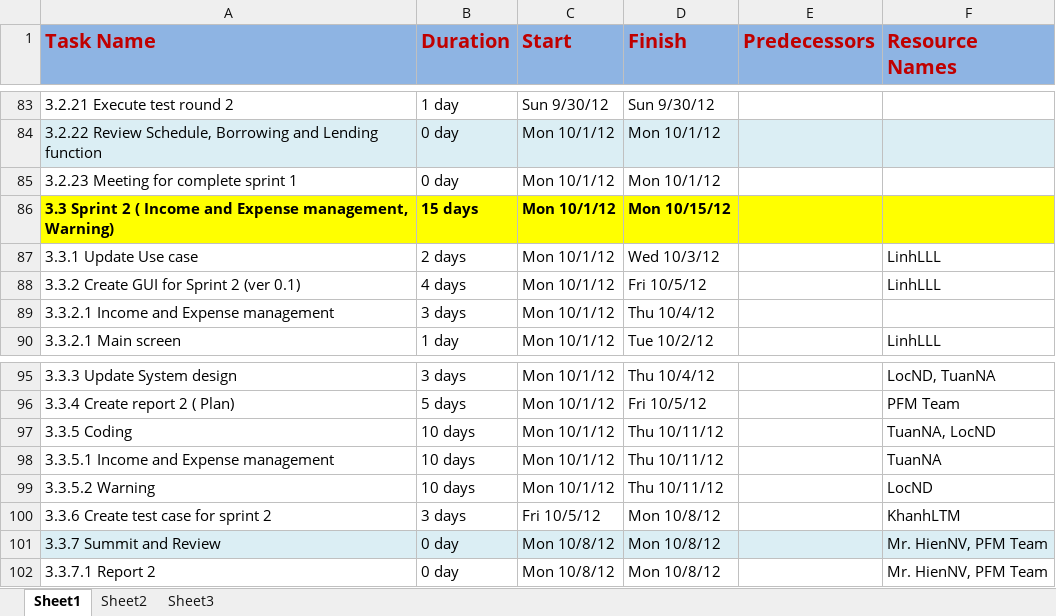
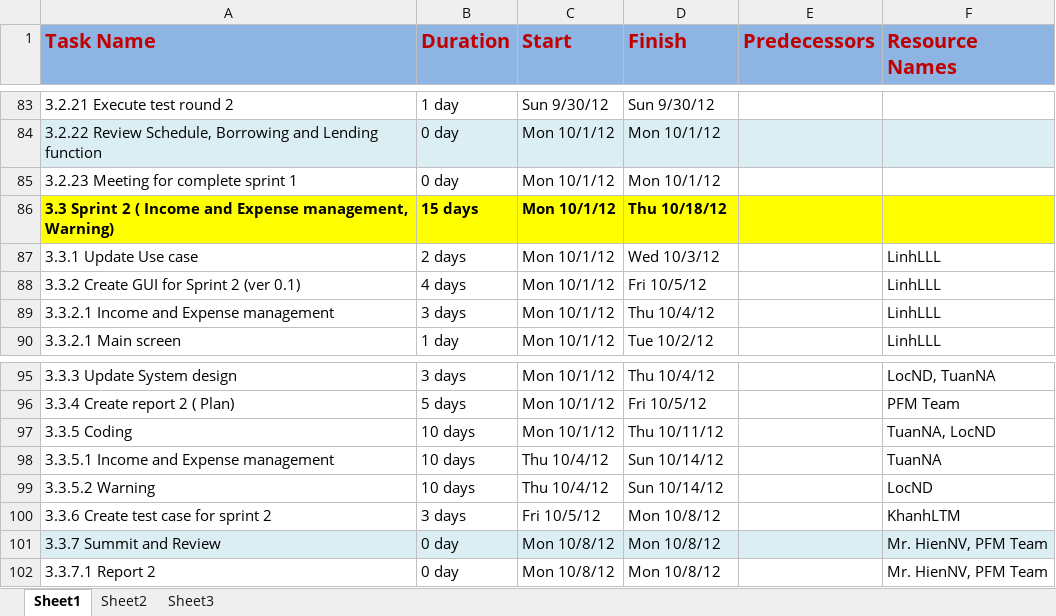
Before and after one commit to sidewinder1/piem2012, an Excel workbook: documents/Plan/DetailPlan.xlsx, sheet Sheet1, drawn as a sheet; only a part is shown, gaps mark what is left out; values as stored, in another font and other column widths than the file's, no borders; the diff covers the shown part only; the diff names each change by its address in the sheet, - before the commit and + after, or states it on an @@ line.

```diff
--- a/documents/Plan/DetailPlan.xlsx (sheet Sheet1)
+++ b/documents/Plan/DetailPlan.xlsx (sheet Sheet1)
-D86 (Finish): Mon 10/15/12
+D86 (Finish): Thu 10/18/12
-F89 (Resource Names): (empty)
+F89 (Resource Names): LinhLLL
-C98:C99 (Start): Mon 10/1/12
+C98:C99 (Start): Thu 10/4/12
-D98:D99 (Finish): Thu 10/11/12
+D98:D99 (Finish): Sun 10/14/12
```
Also changed, not shown: 37 added rows, 19 removed rows, 59 edited cells and cell formats elsewhere in this sheet.
